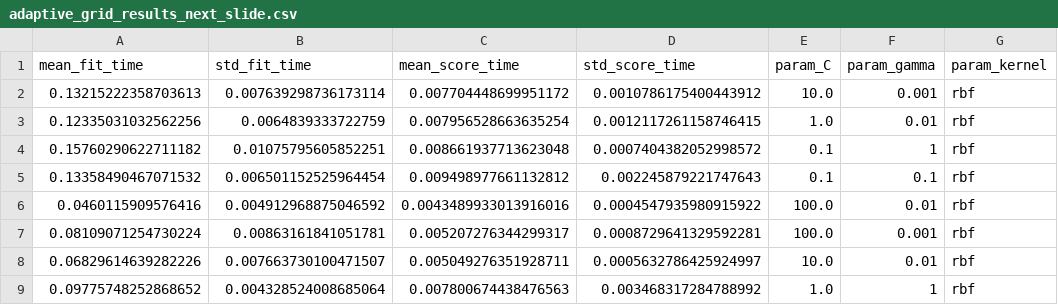
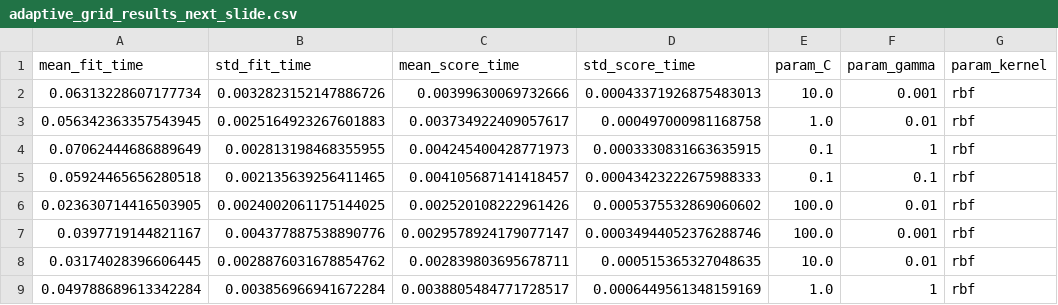
Before and after one commit to khangle111/SEP940_08_GestPipe_PythonMediapipe, a CSV file: code/training_results/adaptive_grid_results_next_slide.csv, drawn as a sheet; only a part is shown; the diff covers the shown part only; the diff names each change by its address in the sheet, - before the commit and + after, or states it on an @@ line.

```diff
--- a/code/training_results/adaptive_grid_results_next_slide.csv
+++ b/code/training_results/adaptive_grid_results_next_slide.csv
-A2 (mean_fit_time): 0.13215222358703613
+A2 (mean_fit_time): 0.06313228607177734
-B2 (std_fit_time): 0.007639298736173114
+B2 (std_fit_time): 0.0032823152147886726
-C2 (mean_score_time): 0.007704448699951172
+C2 (mean_score_time): 0.00399630069732666
-D2 (std_score_time): 0.0010786175400443912
+D2 (std_score_time): 0.00043371926875483013
-A3 (mean_fit_time): 0.12335031032562256
+A3 (mean_fit_time): 0.056342363357543945
-B3 (std_fit_time): 0.0064839333722759
+B3 (std_fit_time): 0.0025164923267601883
-C3 (mean_score_time): 0.007956528663635254
+C3 (mean_score_time): 0.003734922409057617
-D3 (std_score_time): 0.0012117261158746415
+D3 (std_score_time): 0.000497000981168758
-A4 (mean_fit_time): 0.15760290622711182
+A4 (mean_fit_time): 0.07062444686889649
-B4 (std_fit_time): 0.01075795605852251
+B4 (std_fit_time): 0.002813198468355955
-C4 (mean_score_time): 0.008661937713623048
+C4 (mean_score_time): 0.004245400428771973
-D4 (std_score_time): 0.0007404382052998572
+D4 (std_score_time): 0.0003330831663635915
-A5 (mean_fit_time): 0.13358490467071532
+A5 (mean_fit_time): 0.05924465656280518
-B5 (std_fit_time): 0.006501152525964454
+B5 (std_fit_time): 0.002135639256411465
-C5 (mean_score_time): 0.009498977661132812
+C5 (mean_score_time): 0.004105687141418457
-D5 (std_score_time): 0.002245879221747643
+D5 (std_score_time): 0.00043423222675988333
-A6 (mean_fit_time): 0.0460115909576416
+A6 (mean_fit_time): 0.023630714416503905
-B6 (std_fit_time): 0.004912968875046592
+B6 (std_fit_time): 0.0024002061175144025
-C6 (mean_score_time): 0.0043489933013916016
+C6 (mean_score_time): 0.002520108222961426
-D6 (std_score_time): 0.0004547935980915922
+D6 (std_score_time): 0.0005375532869060602
-A7 (mean_fit_time): 0.08109071254730224
+A7 (mean_fit_time): 0.0397719144821167
-B7 (std_fit_time): 0.00863161841051781
+B7 (std_fit_time): 0.004377887538890776
-C7 (mean_score_time): 0.005207276344299317
+C7 (mean_score_time): 0.0029578924179077147
-D7 (std_score_time): 0.0008729641329592281
+D7 (std_score_time): 0.00034944052376288746
-A8 (mean_fit_time): 0.06829614639282226
+A8 (mean_fit_time): 0.03174028396606445
-B8 (std_fit_time): 0.007663730100471507
+B8 (std_fit_time): 0.0028876031678854762
-C8 (mean_score_time): 0.005049276351928711
+C8 (mean_score_time): 0.002839803695678711
-D8 (std_score_time): 0.0005632786425924997
+D8 (std_score_time): 0.000515365327048635
-A9 (mean_fit_time): 0.09775748252868652
+A9 (mean_fit_time): 0.049788689613342284
-B9 (std_fit_time): 0.004328524008685064
+B9 (std_fit_time): 0.003856966941672284
-C9 (mean_score_time): 0.007800674438476563
+C9 (mean_score_time): 0.0038805484771728517
-D9 (std_score_time): 0.003468317284788992
+D9 (std_score_time): 0.0006449561348159169
```
Also changed, not shown: 68 edited cells elsewhere in this file, code/training_results/adaptive_grid_results_rotate_right.csv, code/training_results/adaptive_grid_results_zoom_out.csv, 13 other files.
